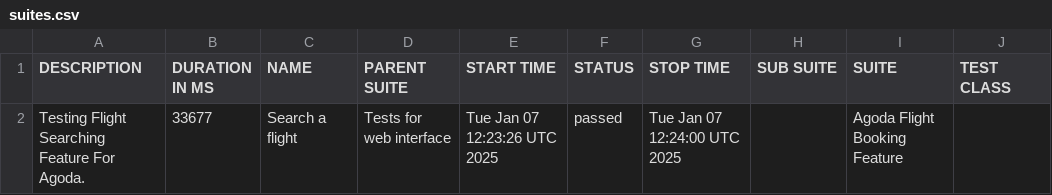
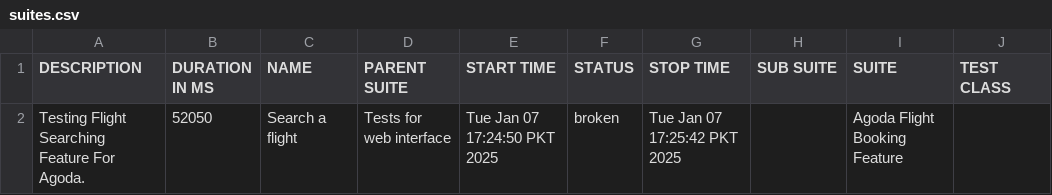
Before and after one commit to usama-arbisoft1/agoda-reports, a CSV file: data/suites.csv, drawn as a sheet; only a part is shown; the diff names each change by its address in the sheet, - before the commit and + after, or states it on an @@ line.

```diff
--- a/data/suites.csv
+++ b/data/suites.csv
-B2 (DURATION IN MS): 33677
+B2 (DURATION IN MS): 52050
-E2 (START TIME): Tue Jan 07 12:23:26 UTC 2025
+E2 (START TIME): Tue Jan 07 17:24:50 PKT 2025
-F2 (STATUS): passed
+F2 (STATUS): broken
-G2 (STOP TIME): Tue Jan 07 12:24:00 UTC 2025
+G2 (STOP TIME): Tue Jan 07 17:25:42 PKT 2025
```
Also changed, not shown: 28 other files.
